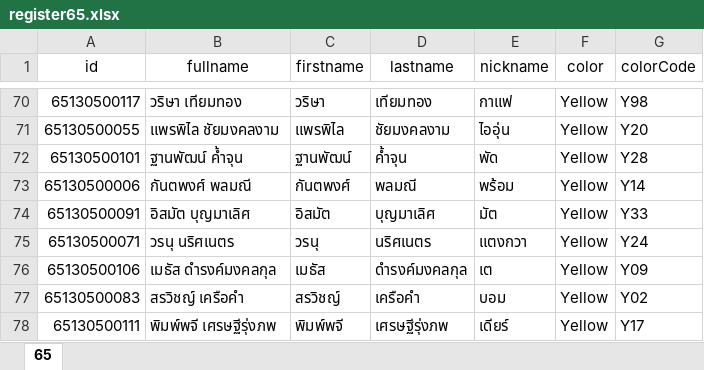
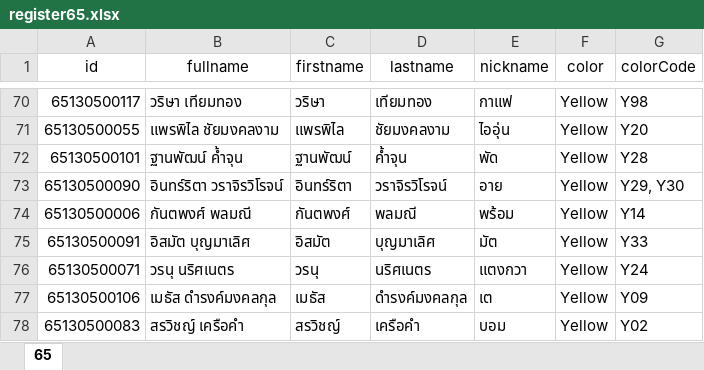
Before and after one commit to FameNu/IT29CodeOfAquatia, an Excel workbook: register65.xlsx, sheet 65, drawn as a sheet; only a part is shown, gaps mark what is left out; the shorter side is filled out with more unchanged rows; values as stored, in another font and other column widths than the file's, no borders; the diff names each change by its address in the sheet, - before the commit and + after, or states it on an @@ line.

```diff
--- a/register65.xlsx (sheet 65)
+++ b/register65.xlsx (sheet 65)
+row 73: 65130500090 | อินทร์ริตา วราจิรวิโรจน์ | อินทร์ริตา | วราจิรวิโรจน์ | อาย | Yellow | Y29, Y30
```
Also changed, not shown: 1 other file.
